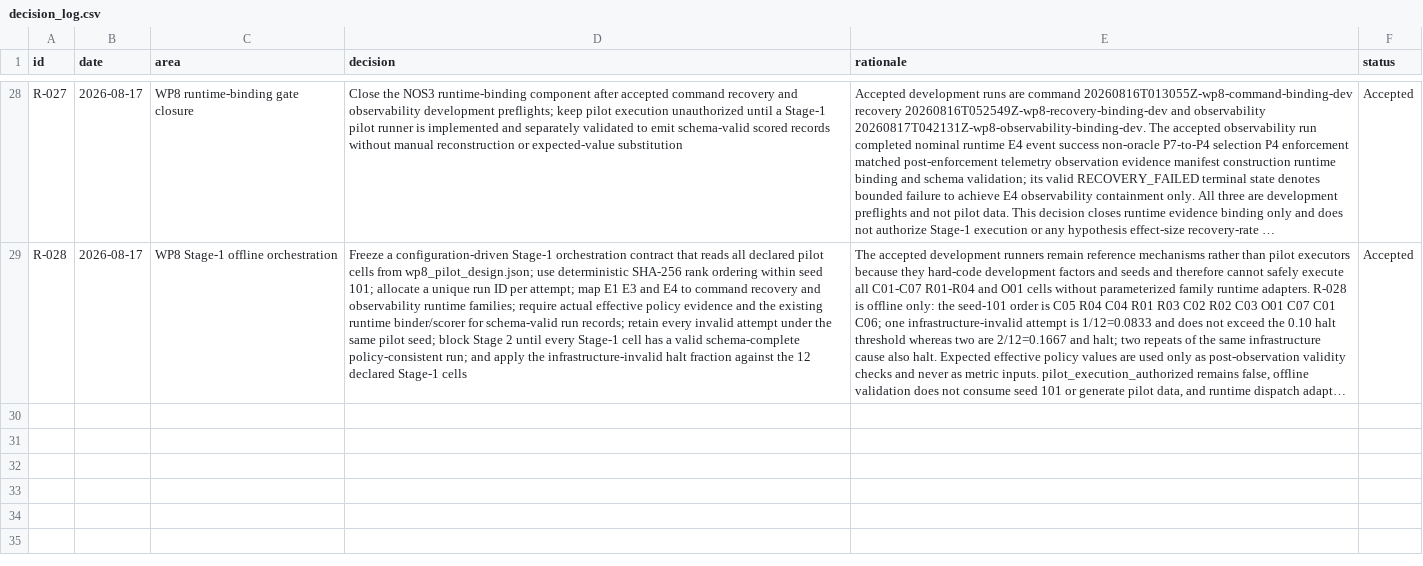
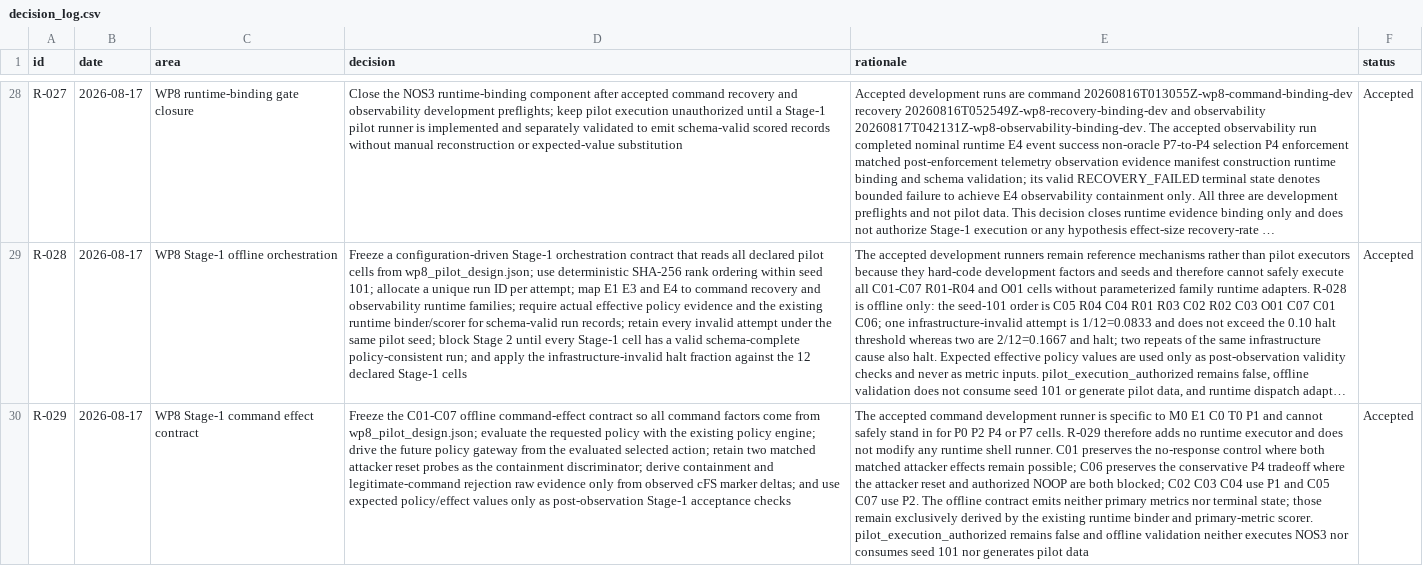
Before and after one commit to Zartharas/mission-aware-satellite-cyber-recovery, a CSV file: tracker/decision_log.csv, drawn as a sheet; only a part is shown, gaps mark what is left out; long unchanged cells end in …; the diff names each change by its address in the sheet, - before the commit and + after, or states it on an @@ line.

Commit message:
WP8: freeze Stage-1 command effect contract

```diff
--- a/tracker/decision_log.csv
+++ b/tracker/decision_log.csv
+row 30: R-029 | 2026-08-17 | WP8 Stage-1 command effect contract | Freeze the C01-C07 offline command-effect contract so all command factors come from wp8_pilot_design.json; evaluate the requested policy with the existing policy engine; drive the future policy gateway from the evaluated selected action; retain two matched attacker reset probes as the containment discriminator; derive containment and legitimate-command rejection raw evidence only from observed cFS marker deltas; and use expected policy/effect values only as post-observation Stage-1 acceptance checks | The accepted command development runner is specific to M0 E1 C0 T0 P1 and cannot safely stand in for P0 P2 P4 or P7 cells. R-029 therefore adds no runtime executor and does not modify any runtime shell runner. C01 preserves the no-response control where both matched attacker effects remain possible; C06 preserves the conservative P4 tradeoff where the attacker reset and authorized NOOP are both blocked; C02 C03 C04 use P1 and C05 C07 use P2. The offline contract emits neither primary metrics nor terminal state; those remain exclusively derived by the existing runtime binder and primary-metric scorer. pilot_execution_authorized remains false and offline validation neither executes NOS3 nor consumes seed 101 nor generates pilot data | Accepted
```
Also changed, not shown: 4 other files.
